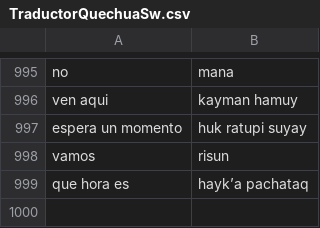
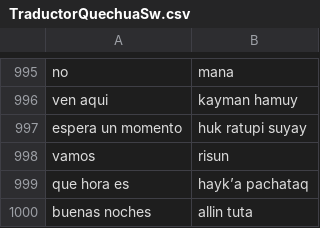
Before and after one commit to LosPinguinosChiquititos/TradutorQuechua, a CSV file: TraductorQuechuaSw.csv, drawn as a sheet; only a part is shown, gaps mark what is left out; the diff names each change by its address in the sheet, - before the commit and + after, or states it on an @@ line.

Commit message:
Update TraductorQuechuaSw.csv

```diff
--- a/TraductorQuechuaSw.csv
+++ b/TraductorQuechuaSw.csv
+row 1000: buenas noches | allin tuta
```
